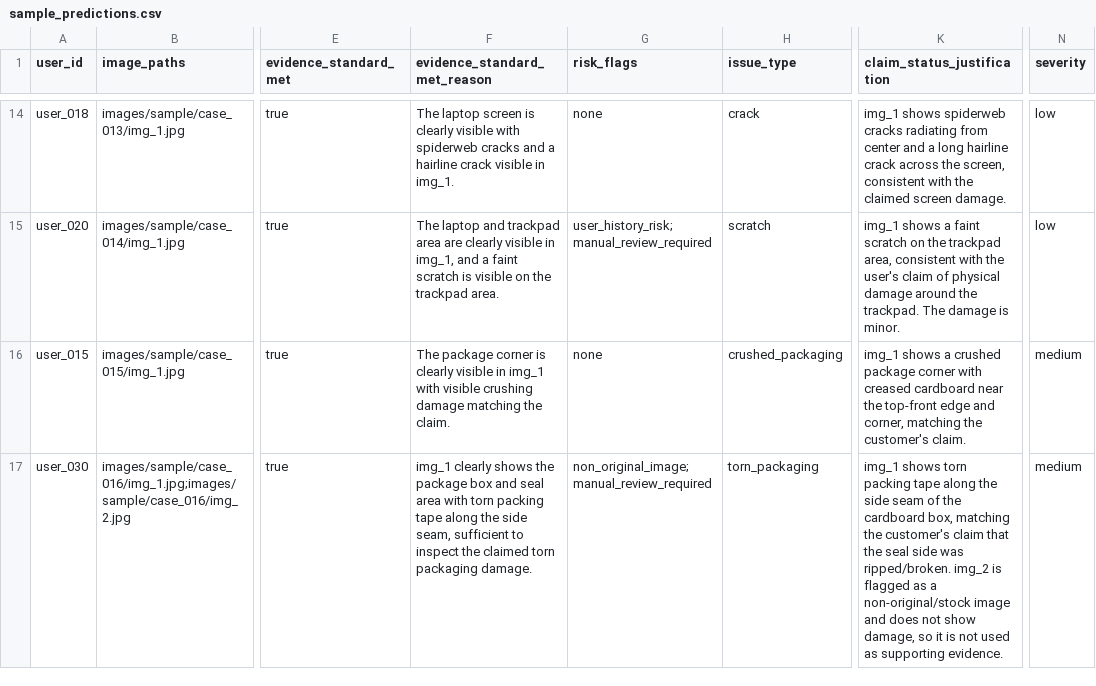
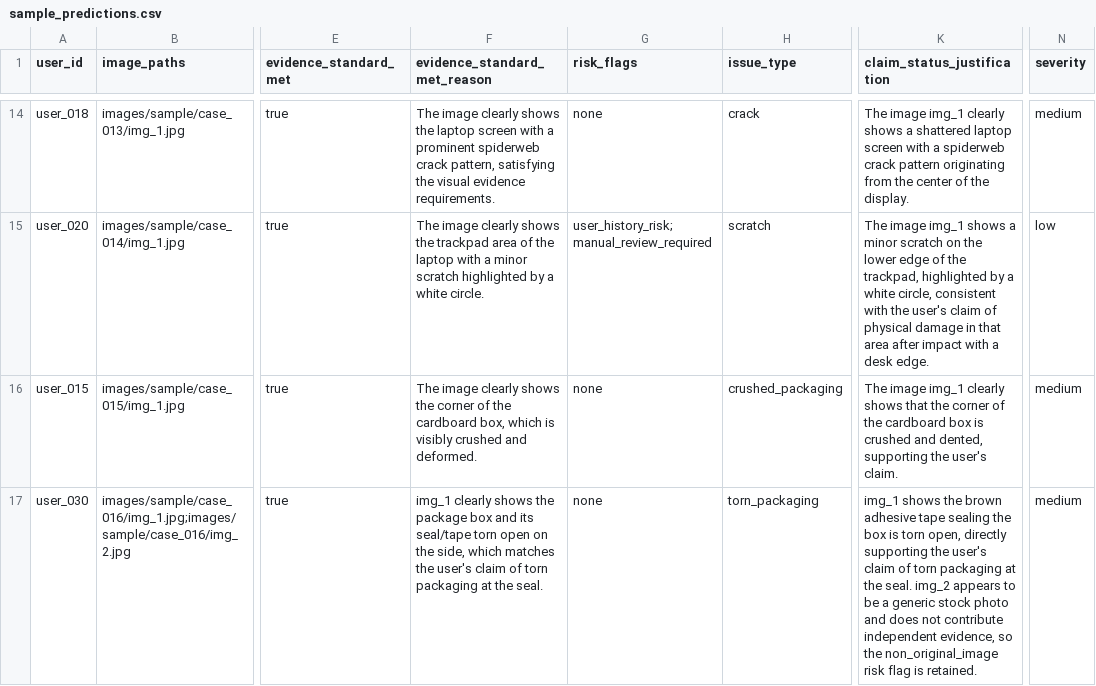
Before and after one commit to behzad62/hackerrank-orchestrate-june26, a CSV file: code/evaluation/runs/two-pass-gemini-minimax/sample_predictions.csv, drawn as a sheet; only a part is shown, gaps mark what is left out; the diff covers the shown part only; the diff names each change by its address in the sheet, - before the commit and + after, or states it on an @@ line.

```diff
--- a/code/evaluation/runs/two-pass-gemini-minimax/sample_predictions.csv
+++ b/code/evaluation/runs/two-pass-gemini-minimax/sample_predictions.csv
-F14 (evidence_standard_met_reason): The laptop screen is clearly visible with spiderweb cracks and a hairline crack visible in img_1.
+F14 (evidence_standard_met_reason): The image clearly shows the laptop screen with a prominent spiderweb crack pattern, satisfying the visual evidence requirements.
-K14 (claim_status_justification): img_1 shows spiderweb cracks radiating from center and a long hairline crack across the screen, consistent with the claimed screen damage.
+K14 (claim_status_justification): The image img_1 clearly shows a shattered laptop screen with a spiderweb crack pattern originating from the center of the display.
-N14 (severity): low
+N14 (severity): medium
-F15 (evidence_standard_met_reason): The laptop and trackpad area are clearly visible in img_1, and a faint scratch is visible on the trackpad area.
+F15 (evidence_standard_met_reason): The image clearly shows the trackpad area of the laptop with a minor scratch highlighted by a white circle.
-K15 (claim_status_justification): img_1 shows a faint scratch on the trackpad area, consistent with the user's claim of physical damage around the trackpad. The damage is minor.
+K15 (claim_status_justification): The image img_1 shows a minor scratch on the lower edge of the trackpad, highlighted by a white circle, consistent with the user's claim of physical damage in that area after impact with a desk edge.
-F16 (evidence_standard_met_reason): The package corner is clearly visible in img_1 with visible crushing damage matching the claim.
+F16 (evidence_standard_met_reason): The image clearly shows the corner of the cardboard box, which is visibly crushed and deformed.
-K16 (claim_status_justification): img_1 shows a crushed package corner with creased cardboard near the top-front edge and corner, matching the customer's claim.
+K16 (claim_status_justification): The image img_1 clearly shows that the corner of the cardboard box is crushed and dented, supporting the user's claim.
-F17 (evidence_standard_met_reason): …box and seal area with torn packing tape along the side seam, sufficient to inspect the claimed torn packaging damage.
+F17 (evidence_standard_met_reason): …box and its seal/tape torn open on the side, which matches the user's claim of torn packaging at the seal.
-G17 (risk_flags): non_original_image;manual_review_required
+G17 (risk_flags): none
-K17 (claim_status_justification): img_1 shows torn packing tape along the side seam of the cardboard box, matching the customer's claim that the seal side was ripped/broken. img_2 is flagged as a non-original/stock image and does not show damage, so it is not used as supporting evidence.
+K17 (claim_status_justification): img_1 shows the brown adhesive tape sealing the box is torn open, directly supporting the user's claim of torn packaging at the seal. img_2 appears to be a generic stock photo and does not contribute independent evidence, so the non_original_image risk flag is retained.
```
Also changed, not shown: 84 edited cells elsewhere in this file, code/evaluation/runs/one-pass-minimax/sample_predictions.csv, code/evaluation/runs/two-pass-minimax/sample_predictions.csv, 30 other files.
